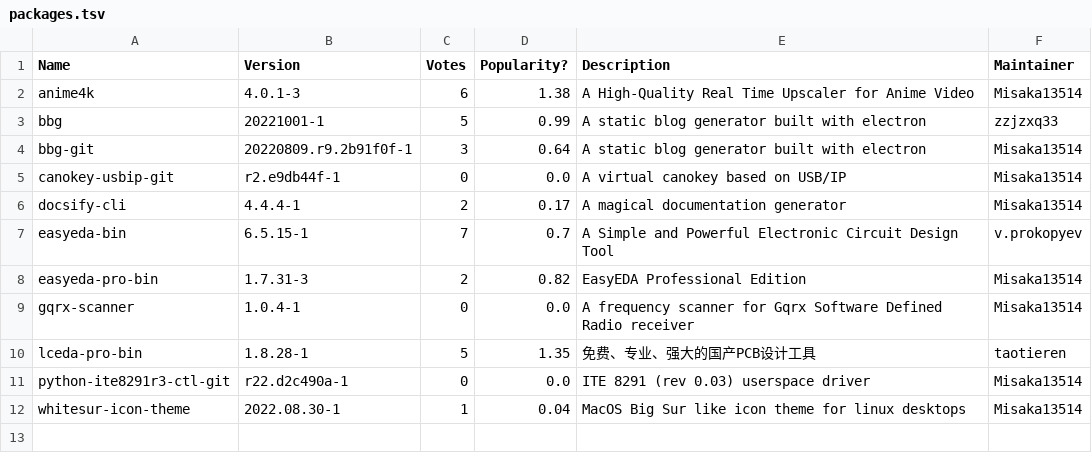
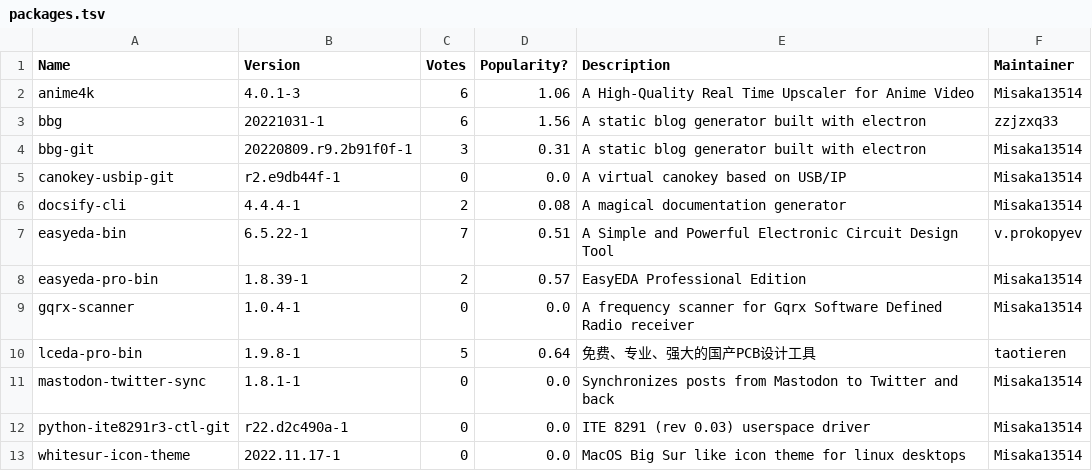
Before and after one commit to Misaka13514-AUR/python-pyaur, a TSV file: packages.tsv, drawn as a sheet.

Commit message:
add livecheck for mastodon-twitter-sync

```diff
--- a/packages.tsv
+++ b/packages.tsv
@@ -1,12 +1,13 @@
 Name	Version	Votes	Popularity?	Description	Maintainer
-anime4k	4.0.1-3	6	1.38	A High-Quality Real Time Upscaler for Anime Video	Misaka13514
-bbg	20221001-1	5	0.99	A static blog generator built with electron	zzjzxq33
-bbg-git	20220809.r9.2b91f0f-1	3	0.64	A static blog generator built with electron	Misaka13514
+anime4k	4.0.1-3	6	1.06	A High-Quality Real Time Upscaler for Anime Video	Misaka13514
+bbg	20221031-1	6	1.56	A static blog generator built with electron	zzjzxq33
+bbg-git	20220809.r9.2b91f0f-1	3	0.31	A static blog generator built with electron	Misaka13514
 canokey-usbip-git	r2.e9db44f-1	0	0.0	A virtual canokey based on USB/IP	Misaka13514
-docsify-cli	4.4.4-1	2	0.17	A magical documentation generator	Misaka13514
-easyeda-bin	6.5.15-1	7	0.7	A Simple and Powerful Electronic Circuit Design Tool	v.prokopyev
-easyeda-pro-bin	1.7.31-3	2	0.82	EasyEDA Professional Edition	Misaka13514
+docsify-cli	4.4.4-1	2	0.08	A magical documentation generator	Misaka13514
+easyeda-bin	6.5.22-1	7	0.51	A Simple and Powerful Electronic Circuit Design Tool	v.prokopyev
+easyeda-pro-bin	1.8.39-1	2	0.57	EasyEDA Professional Edition	Misaka13514
 gqrx-scanner	1.0.4-1	0	0.0	A frequency scanner for Gqrx Software Defined Radio receiver	Misaka13514
-lceda-pro-bin	1.8.28-1	5	1.35	免费、专业、强大的国产PCB设计工具	taotieren
+lceda-pro-bin	1.9.8-1	5	0.64	免费、专业、强大的国产PCB设计工具	taotieren
+mastodon-twitter-sync	1.8.1-1	0	0.0	Synchronizes posts from Mastodon to Twitter and back	Misaka13514
 python-ite8291r3-ctl-git	r22.d2c490a-1	0	0.0	ITE 8291 (rev 0.03) userspace driver	Misaka13514
-whitesur-icon-theme	2022.08.30-1	1	0.04	MacOS Big Sur like icon theme for linux desktops	Misaka13514
+whitesur-icon-theme	2022.11.17-1	0	0.0	MacOS Big Sur like icon theme for linux desktops	Misaka13514
```
Also changed, not shown: 1 other file.
